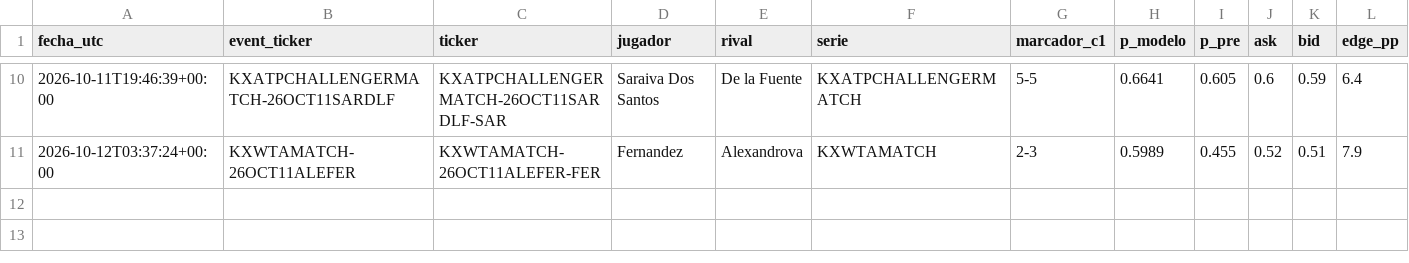
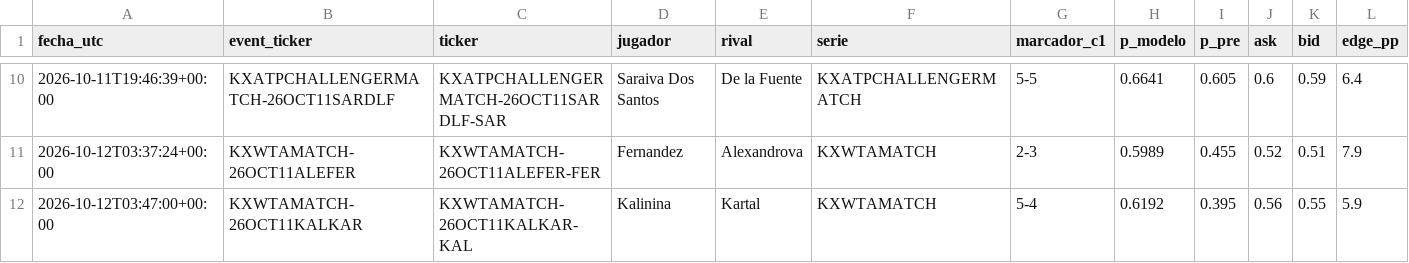
Before and after one commit to dineroforever/tenis-alertas, a CSV file: ks_entradas.csv, drawn as a sheet; only a part is shown, gaps mark what is left out; rows hold the shown columns only; the diff names each change by its address in the sheet, - before the commit and + after, or states it on an @@ line.

```diff
--- a/ks_entradas.csv
+++ b/ks_entradas.csv
+row 12: 2026-10-12T03:47:00+00:00 | KXWTAMATCH-26OCT11KALKAR | KXWTAMATCH-26OCT11KALKAR-KAL | Kalinina | Kartal | KXWTAMATCH | 5-4 | 0.6192 | 0.395 | 0.56 | 0.55 | 5.9
```
Also changed, not shown: ks_salidas.csv, 1 other file.
